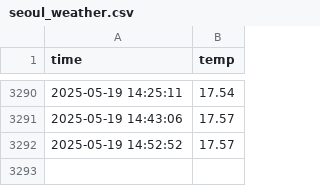
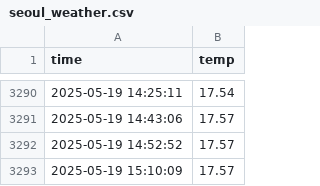
Before and after one commit to HHM0331/seoul_weather_5m, a CSV file: seoul_weather.csv, drawn as a sheet; only a part is shown, gaps mark what is left out.

```diff
--- a/seoul_weather.csv
+++ b/seoul_weather.csv
@@ -3292 +3292,2 @@ time,temp
 2025-05-19 14:52:52,17.57
+2025-05-19 15:10:09,17.57
```
